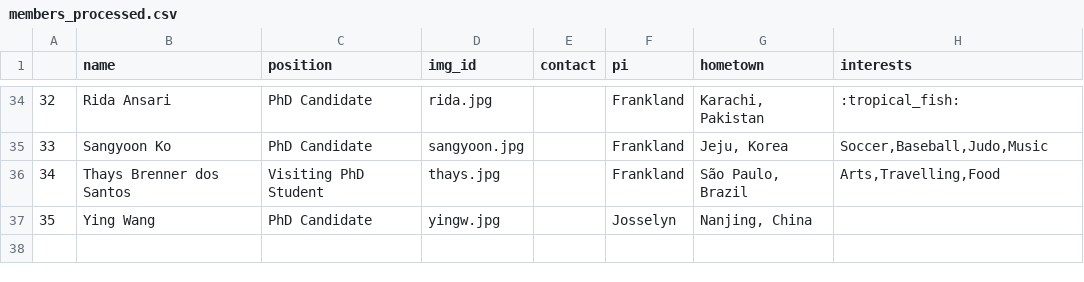
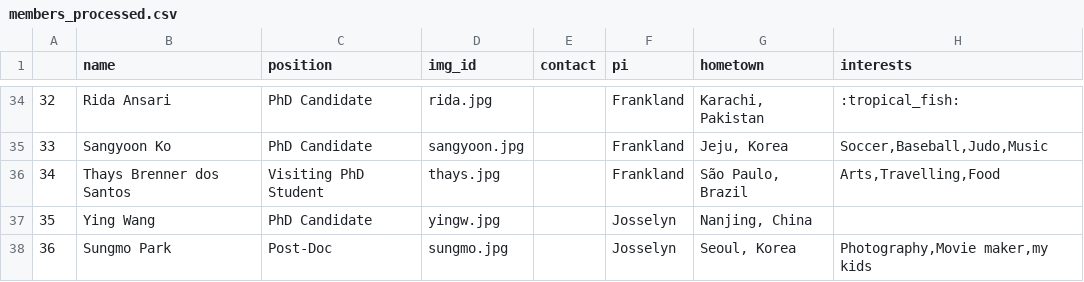
Before and after one commit to jf-lab/jflab, a CSV file: _data/members_processed.csv, drawn as a sheet; only a part is shown, gaps mark what is left out; the diff names each change by its address in the sheet, - before the commit and + after, or states it on an @@ line.

```diff
--- a/_data/members_processed.csv
+++ b/_data/members_processed.csv
+row 38: 36 | Sungmo Park | Post-Doc | sungmo.jpg |  | Josselyn | Seoul, Korea | Photography,Movie maker,my kids
```
Also changed, not shown: _data/all_members.csv.
